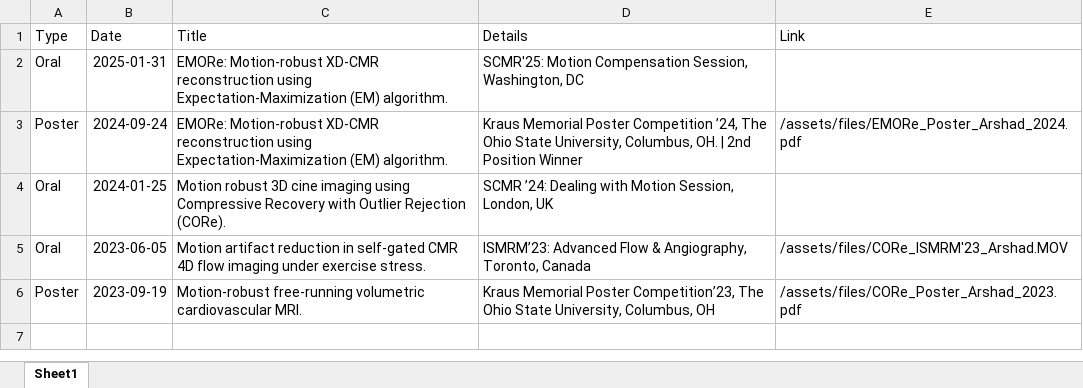
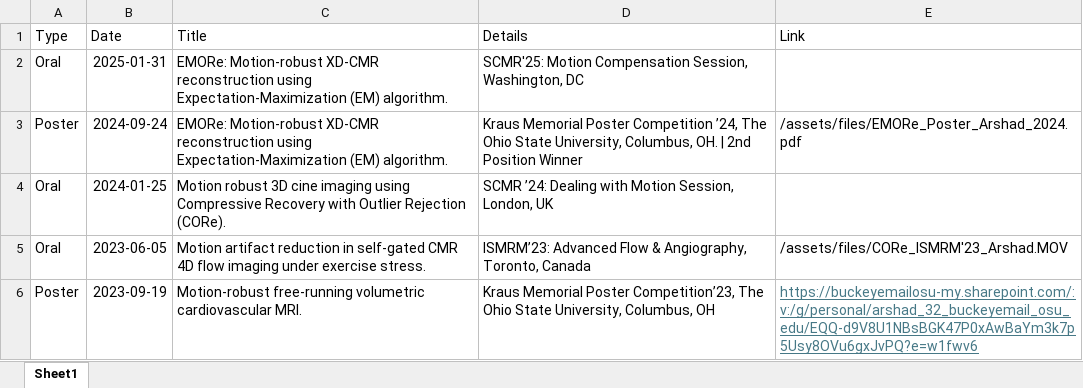
Before and after one commit to syedmurtazaarshad/syedmurtazaarshad.github.io, an Excel workbook: talks.xlsx, sheet Sheet1, drawn as a sheet; values as stored, in another font and other column widths than the file's, no borders; the diff names each change by its address in the sheet, - before the commit and + after, or states it on an @@ line.

```diff
--- a/talks.xlsx (sheet Sheet1)
+++ b/talks.xlsx (sheet Sheet1)
-E6 (Link): /assets/files/CORe_Poster_Arshad_2023.pdf
+E6 (Link): https://buckeyemailosu-my.sharepoint.com/:v:/g/personal/arshad_32_buckeyemail_osu_edu/EQQ-d9V8U1NBsBGK47P0xAwBaYm3k7p5Usy8OVu6gxJvPQ?e=w1fwv6
@@ E6 underline: off → on, text colour: black → #467886 @@
```
Also changed, not shown: 1 other file.
